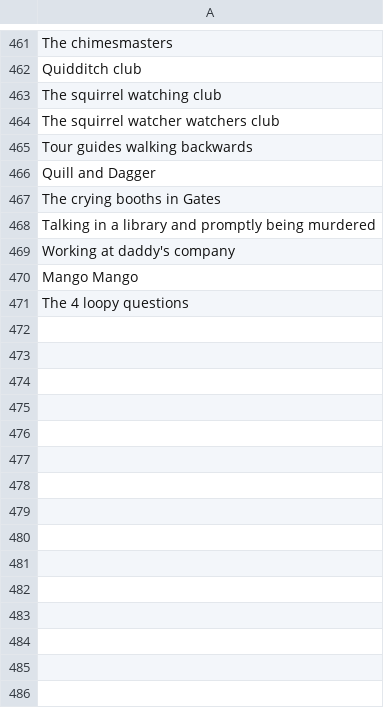
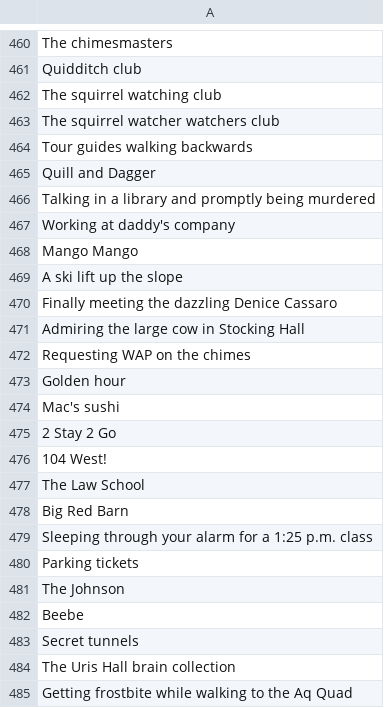
Before and after one commit to lucia-gomez/cards-against-cornellians-web, a CSV file: server/game/white_cards.csv, drawn as a sheet; only a part is shown, gaps mark what is left out; removed rows and columns are numbered as before the commit, all else as after; the diff covers the shown part only; the diff names each change by its address in the sheet, - before the commit and + after, or states it on an @@ line.

Commit message:
cards and styling

```diff
--- a/server/game/white_cards.csv
+++ b/server/game/white_cards.csv
-row 467: The crying booths in Gates
-A469: The 4 loopy questions
+A469: A ski lift up the slope
+row 470: Finally meeting the dazzling Denice Cassaro
+row 471: Admiring the large cow in Stocking Hall
+row 472: Requesting WAP on the chimes
+row 473: Golden hour
+row 474: Mac's sushi
+row 475: 2 Stay 2 Go
+row 476: 104 West!
+row 477: The Law School
+row 478: Big Red Barn
+row 479: Sleeping through your alarm for a 1:25 p.m. class
+row 480: Parking tickets
+row 481: The Johnson
+row 482: Beebe
+row 483: Secret tunnels
+row 484: The Uris Hall brain collection
+row 485: Getting frostbite while walking to the Aq Quad
```
Also changed, not shown: 18 added rows, 1 removed row and 5 edited cells elsewhere in this file, server/game/black_cards.csv, 6 other files.
